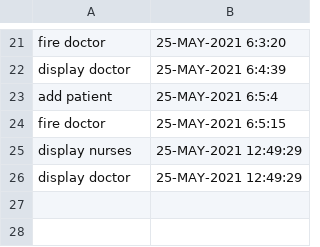
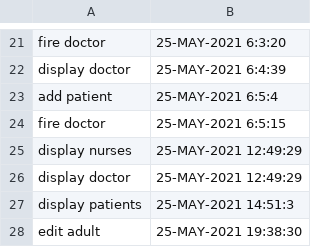
Before and after one commit to dariahazaparu/DoctorsOffice, a CSV file: resources/output/audit.csv, drawn as a sheet; only a part is shown, gaps mark what is left out; the diff names each change by its address in the sheet, - before the commit and + after, or states it on an @@ line.

Commit message:
Patient CRUD in database
Eliminated child because of foreign key.

```diff
--- a/resources/output/audit.csv
+++ b/resources/output/audit.csv
+row 27: display patients | 25-MAY-2021 14:51:3
+row 28: edit adult | 25-MAY-2021 19:38:30
```
Also changed, not shown: 8 other files.
